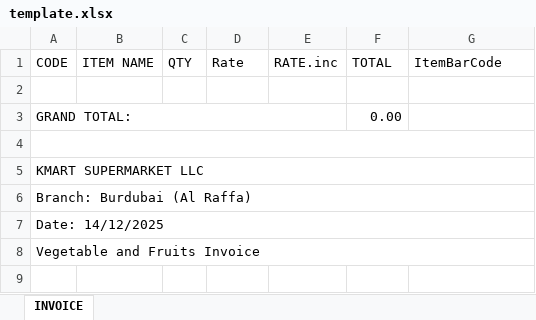
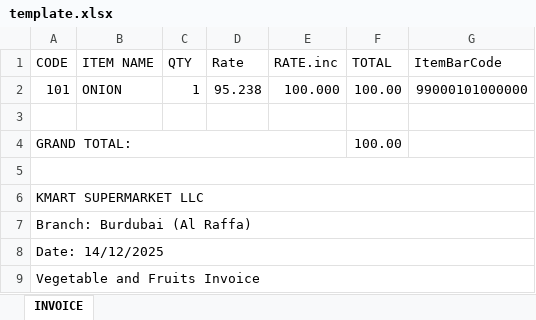
Before and after one commit to kmartalraffa/invoice_mob, an Excel workbook: template.xlsx, sheet INVOICE, drawn as a sheet; values as stored, in another font and other column widths than the file's, no cell formats; addresses are those after the commit; the diff names each change by its address in the sheet, - before the commit and + after, or states it on an @@ line.

Commit message:
Add files via upload

```diff
--- a/template.xlsx (sheet INVOICE)
+++ b/template.xlsx (sheet INVOICE)
+row 2: 101 | ONION | 1 | 95.238 | 100.000 | 100.00 | 99000101000000
-F4 (TOTAL): 0.00
+F4 (TOTAL): 100.00
```
Also changed, not shown: cell formats.
